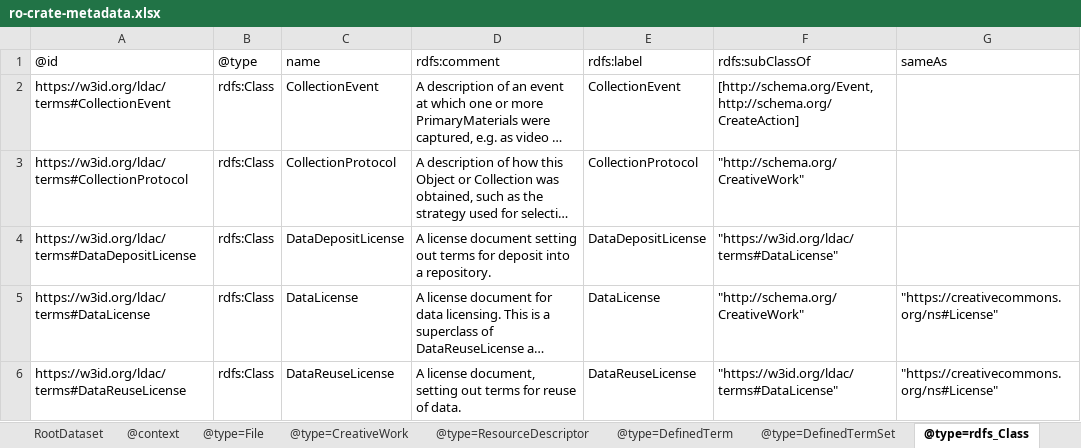
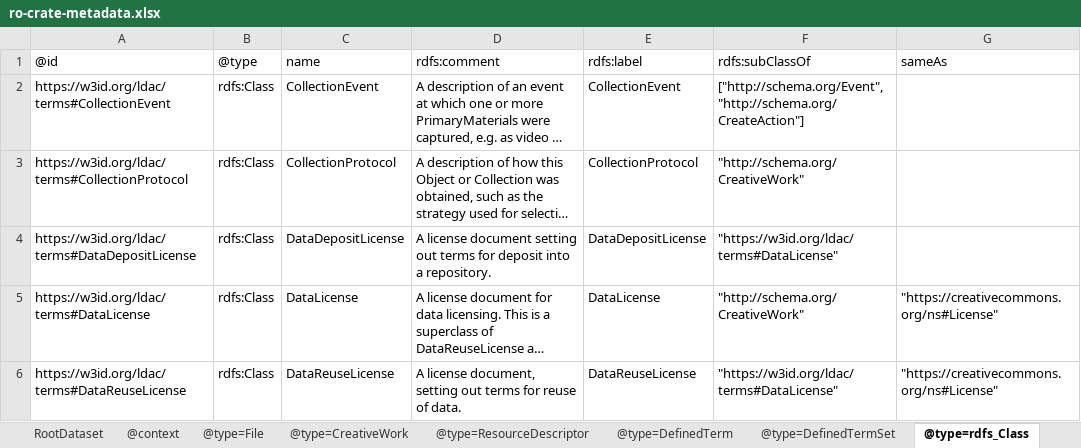
Before and after one commit to Language-Research-Technology/ro-crate-masp-examples, an Excel workbook: schemas/ldac/schema-crate/ro-crate-metadata.xlsx, sheet @type=rdfs_Class, drawn as a sheet; long unchanged cells end in …; values as stored, in another font and other column widths than the file's, no borders; the diff names each change by its address in the sheet, - before the commit and + after, or states it on an @@ line.

```diff
--- a/schemas/ldac/schema-crate/ro-crate-metadata.xlsx (sheet @type=rdfs_Class)
+++ b/schemas/ldac/schema-crate/ro-crate-metadata.xlsx (sheet @type=rdfs_Class)
-F2: [http://schema.org/Event, http://schema.org/CreateAction]
+F2: ["http://schema.org/Event", "http://schema.org/CreateAction"]
```
Also changed, not shown: profiles/ldac/profile-crate/ro-crate-metadata.xlsx, 4 other files.
